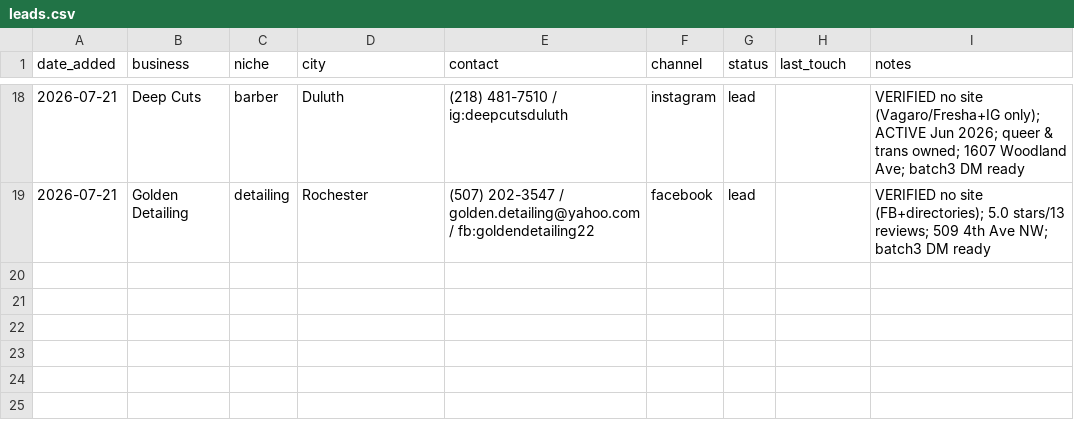
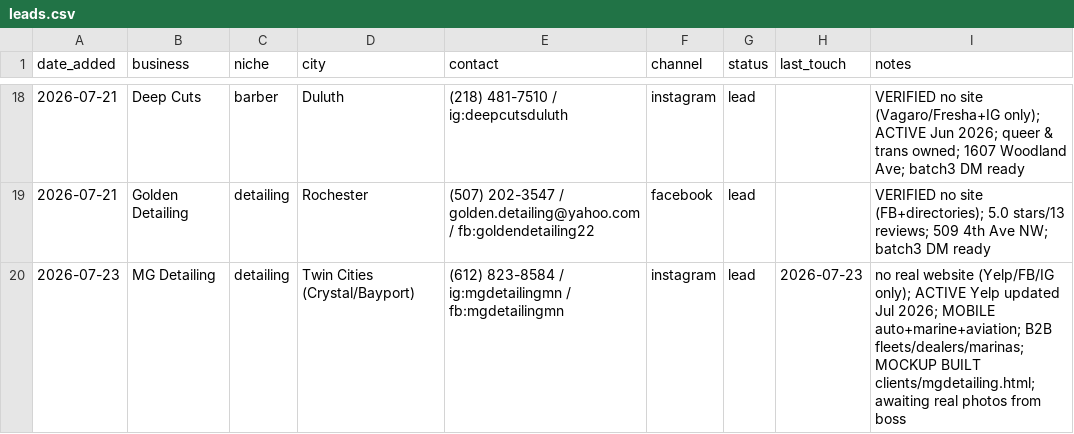
Before and after one commit to vaughnpetersen1/proj-1, a CSV file: service/outreach/leads.csv, drawn as a sheet; only a part is shown, gaps mark what is left out; the diff names each change by its address in the sheet, - before the commit and + after, or states it on an @@ line.

```diff
--- a/service/outreach/leads.csv
+++ b/service/outreach/leads.csv
+row 20: 2026-07-23 | MG Detailing | detailing | Twin Cities (Crystal/Bayport) | (612) 823-8584 / ig:mgdetailingmn / fb:mgdetailingmn | instagram | lead | 2026-07-23 | no real website (Yelp/FB/IG only); ACTIVE Yelp updated Jul 2026; MOBILE auto+marine+aviation; B2B fleets/dealers/marinas; MOCKUP BUILT clients/mgdetailing.html; awaiting real photos from boss
```
Also changed, not shown: 1 other file.
